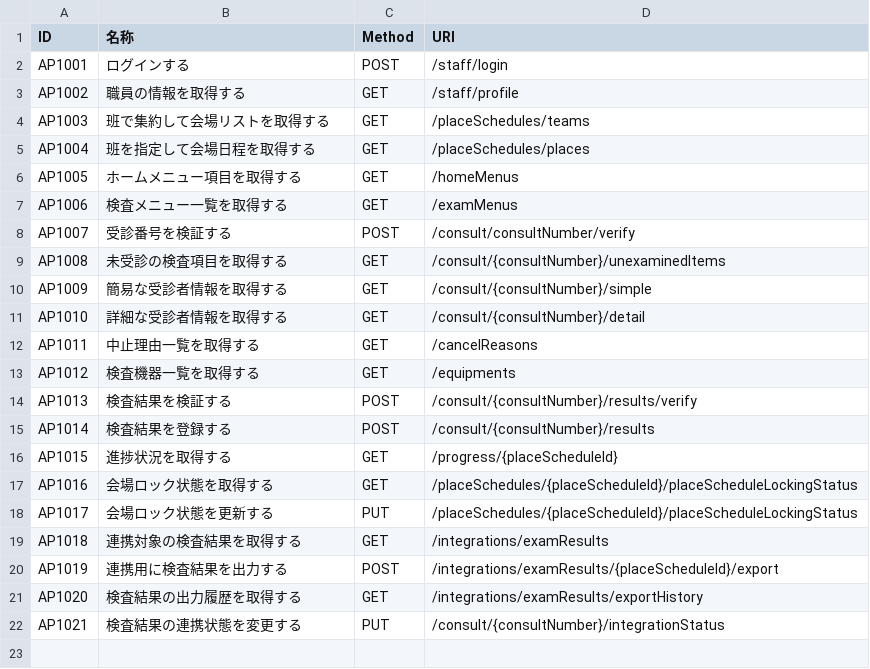
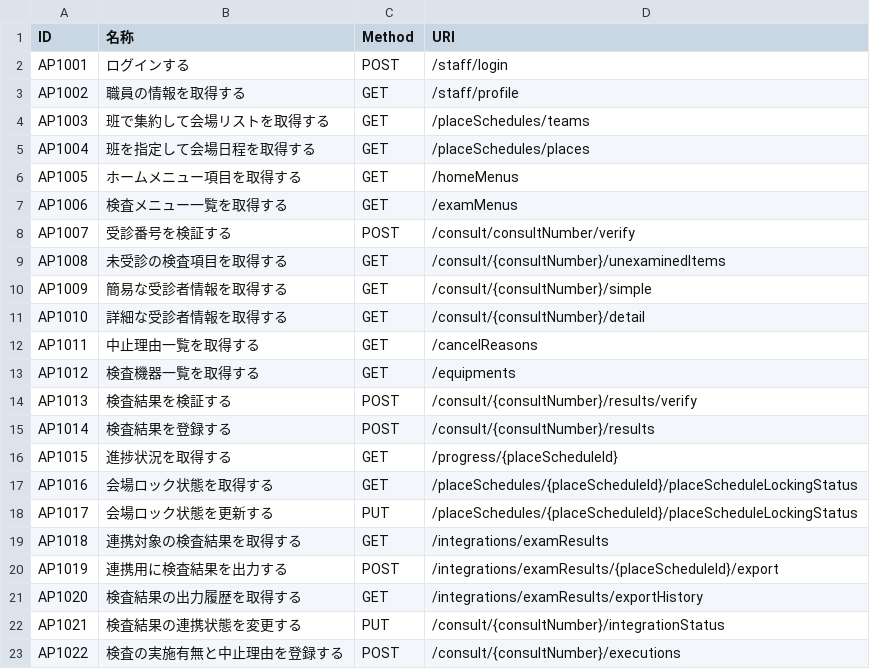
Before and after one commit to MrWangpeilin945/FlutterIOS, a CSV file: Documents/API設計書/src/data/WebAPI一覧.csv, drawn as a sheet.

```diff
--- a/Documents/API設計書/src/data/WebAPI一覧.csv
+++ b/Documents/API設計書/src/data/WebAPI一覧.csv
@@ -22 +22,2 @@ AP1020,検査結果の出力履歴を取得する,GET,/integrations/examResults/
 AP1021,検査結果の連携状態を変更する,PUT,/consult/{consultNumber}/integrationStatus
+AP1022,検査の実施有無と中止理由を登録する,POST,/consult/{consultNumber}/executions
```
Also changed, not shown: 2 other files.
